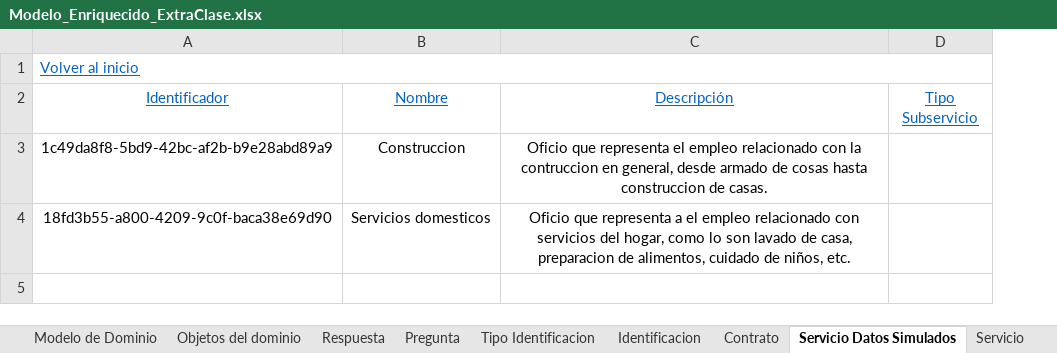
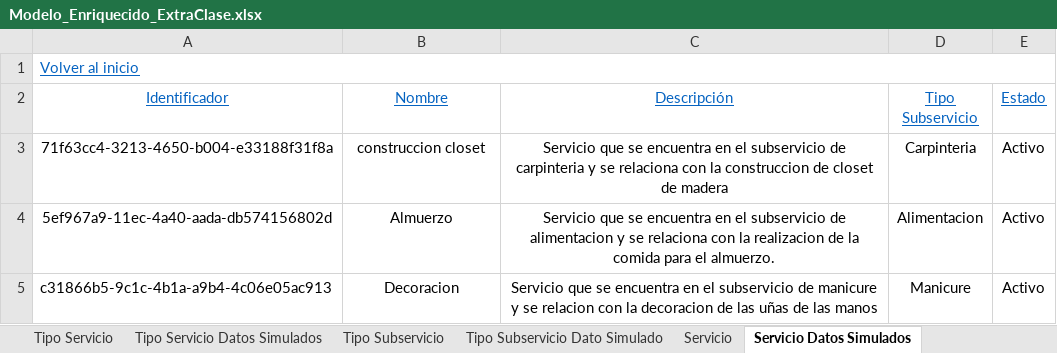
Before and after one commit to F3liP3L/Proyecto-Documentacion, an Excel workbook: Extra Clase/Modelado de dominio/Modelo enriquecido/Modelo_Enriquecido_ExtraClase.xlsx, sheet Servicio Datos Simulados, drawn as a sheet; values as stored, in another font and other column widths than the file's, no borders; removed rows and columns are numbered as before the commit, all else as after; the diff names each change by its address in the sheet, - before the commit and + after, or states it on an @@ line.

Commit message:
correcion datos simulados

```diff
--- a/Extra Clase/Modelado de dominio/Modelo enriquecido/Modelo_Enriquecido_ExtraClase.xlsx (sheet Servicio Datos Simulados)
+++ b/Extra Clase/Modelado de dominio/Modelo enriquecido/Modelo_Enriquecido_ExtraClase.xlsx (sheet Servicio Datos Simulados)
-sheet tab: Contrato
+sheet tab: Tipo Servicio Datos Simulados
+sheet tab: Tipo Subservicio Dato Simulado
@@ sheet tab order changed: Tipo Servicio | Tipo Servicio Datos Simulados | Tipo Subservicio | Tipo Subservicio Dato Simulado | Servicio | Servicio Datos Simulados @@
+column E (Estado), empty
-row 3: 1c49da8f8-5bd9-42bc-af2b-b9e28abd89a9 | Construccion | Oficio que representa el empleo relacionado con la contruccion en general, desde armado de cosas hasta construccion de casas.
-row 4: 18fd3b55-a800-4209-9c0f-baca38e69d90 | Servicios domesticos | Oficio que representa a el empleo relacionado con servicios del hogar, como lo son lavado de casa, preparacion de alimentos, cuidado de niños, etc.
+row 3: 71f63cc4-3213-4650-b004-e33188f31f8a | construccion closet | Servicio que se encuentra en el subservicio de carpinteria y se relaciona con la construccion de closet de madera | Carpinteria | Activo
+row 4: 5ef967a9-11ec-4a40-aada-db574156802d | Almuerzo | Servicio que se encuentra en el subservicio de alimentacion y se relaciona con la realizacion de la comida para el almuerzo. | Alimentacion | Activo
+row 5: c31866b5-9c1c-4b1a-a9b4-4c06e05ac913 | Decoracion | Servicio que se encuentra en el subservicio de manicure y se relacion con la decoracion de las uñas de las manos | Manicure | Activo
```
Also changed, not shown: sheet Cliente Datos Simulados, sheet Prest Servicios Datos Simulados, sheet Pregunta Datos Simulados, sheet Prestador Servicios, sheet Cliente, sheet Comentario Datos Simulado, 2 more sheets, other sheet tabs, 2 other files.
